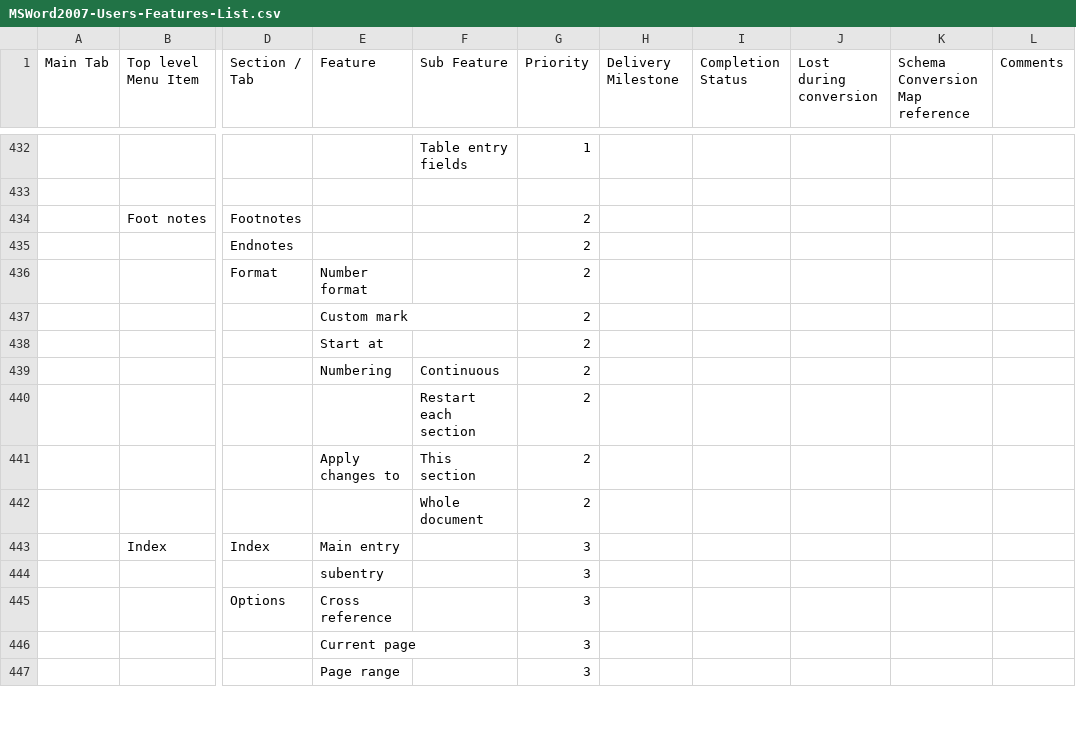
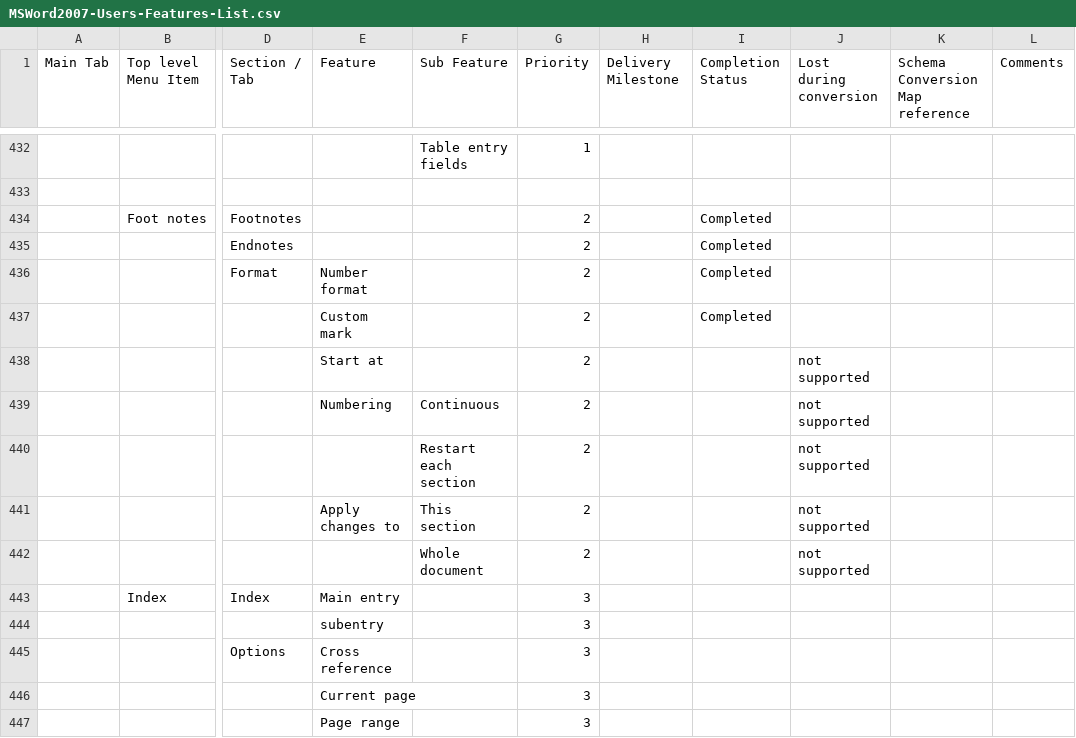
Before and after one commit to svn2github/zlib123, a CSV file: docs/Tester documentation/MSWord2007-Users-Features-List.csv, drawn as a sheet; only a part is shown, gaps mark what is left out; the diff names each change by its address in the sheet, - before the commit and + after, or states it on an @@ line.

Commit message:
improve: Footnote and Endnote
git-svn-id: http://svn.code.sf.net/p/odf-converter/code/trunk@995 24c45a59-3718-0410-950f-d1d872dd8675

```diff
--- a/docs/Tester documentation/MSWord2007-Users-Features-List.csv
+++ b/docs/Tester documentation/MSWord2007-Users-Features-List.csv
-I434:I437 (Completion Status): (empty)
+I434:I437 (Completion Status): Completed
-J438:J442 (Lost during conversion): (empty)
+J438:J442 (Lost during conversion): not supported
```
